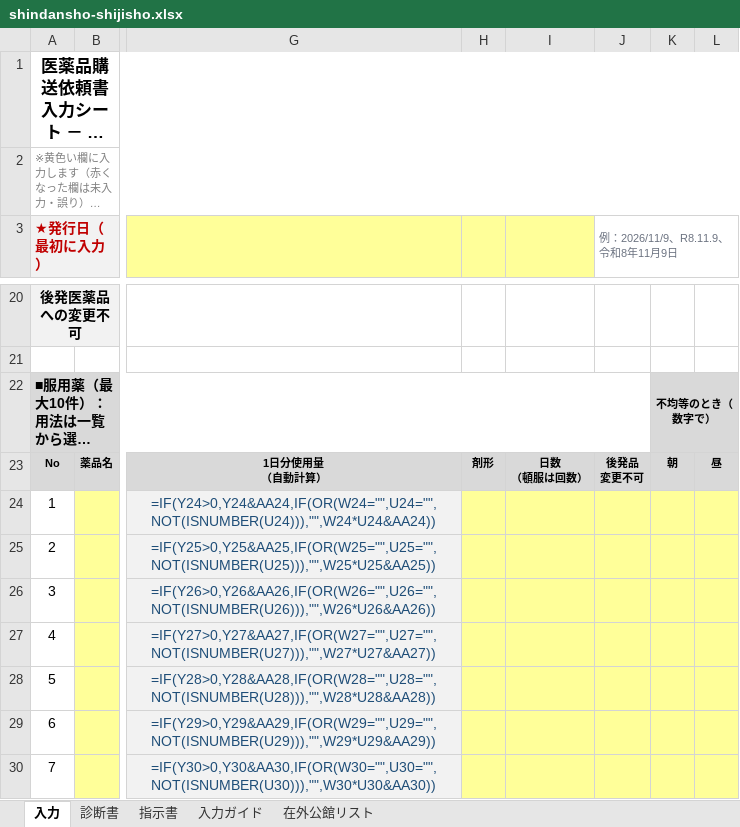
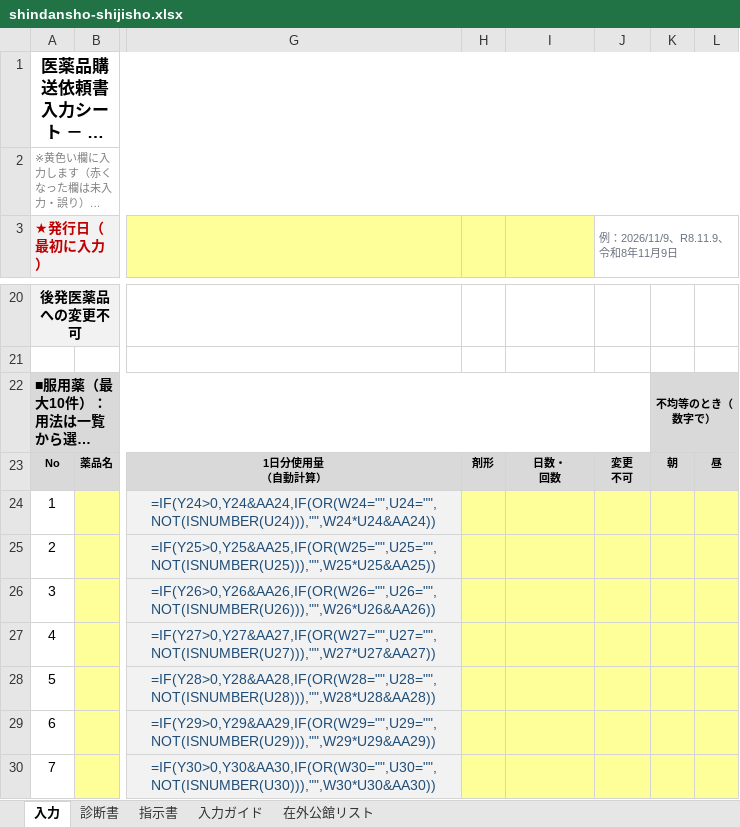
Before and after one commit to ysk713/-, an Excel workbook: shindansho-excel/shindansho-shijisho.xlsx, sheet 入力, drawn as a sheet; only a part is shown, gaps mark what is left out; long unchanged cells end in …; values as stored, in another font and other column widths than the file's, no borders; formulas without a stored value are shown as written; conditional formats not drawn; ↵ is a line break in a cell; the diff names each change by its address in the sheet, - before the commit and + after, or states it on an @@ line.

```diff
--- a/shindansho-excel/shindansho-shijisho.xlsx (sheet 入力)
+++ b/shindansho-excel/shindansho-shijisho.xlsx (sheet 入力)
-I23: 日数 ↵ （頓服は回数）
+I23: 日数・ ↵ 回数
-J23 (例：2026/11/9、R8.11.9、令和8年11月9日): 後発品 ↵ 変更不可
+J23 (例：2026/11/9、R8.11.9、令和8年11月9日): 変更 ↵ 不可
```
